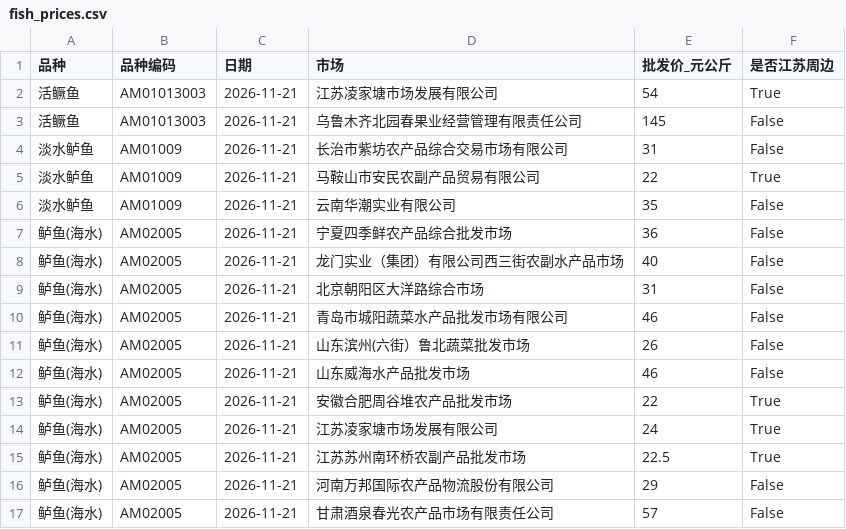
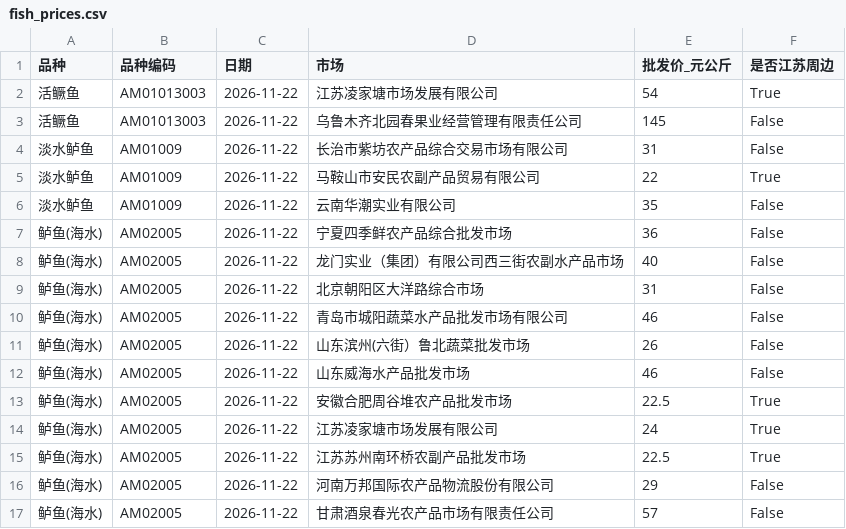
Before and after one commit to gehuEOD/fish-price-dashboard, a CSV file: fish_prices.csv, drawn as a sheet.

```diff
--- a/fish_prices.csv
+++ b/fish_prices.csv
@@ -1,17 +1,17 @@
 品种,品种编码,日期,市场,批发价_元公斤,是否江苏周边
-活鳜鱼,AM01013003,2026-11-21,江苏凌家塘市场发展有限公司,54,True
-活鳜鱼,AM01013003,2026-11-21,乌鲁木齐北园春果业经营管理有限责任公司,145,False
-淡水鲈鱼,AM01009,2026-11-21,长治市紫坊农产品综合交易市场有限公司,31,False
-淡水鲈鱼,AM01009,2026-11-21,马鞍山市安民农副产品贸易有限公司,22,True
-淡水鲈鱼,AM01009,2026-11-21,云南华潮实业有限公司,35,False
-鲈鱼(海水),AM02005,2026-11-21,宁夏四季鲜农产品综合批发市场,36,False
-鲈鱼(海水),AM02005,2026-11-21,龙门实业（集团）有限公司西三街农副水产品市场,40,False
-鲈鱼(海水),AM02005,2026-11-21,北京朝阳区大洋路综合市场,31,False
-鲈鱼(海水),AM02005,2026-11-21,青岛市城阳蔬菜水产品批发市场有限公司,46,False
-鲈鱼(海水),AM02005,2026-11-21,山东滨州(六街）鲁北蔬菜批发市场,26,False
-鲈鱼(海水),AM02005,2026-11-21,山东威海水产品批发市场,46,False
-鲈鱼(海水),AM02005,2026-11-21,安徽合肥周谷堆农产品批发市场,22,True
-鲈鱼(海水),AM02005,2026-11-21,江苏凌家塘市场发展有限公司,24,True
-鲈鱼(海水),AM02005,2026-11-21,江苏苏州南环桥农副产品批发市场,22.5,True
-鲈鱼(海水),AM02005,2026-11-21,河南万邦国际农产品物流股份有限公司,29,False
-鲈鱼(海水),AM02005,2026-11-21,甘肃酒泉春光农产品市场有限责任公司,57,False
+活鳜鱼,AM01013003,2026-11-22,江苏凌家塘市场发展有限公司,54,True
+活鳜鱼,AM01013003,2026-11-22,乌鲁木齐北园春果业经营管理有限责任公司,145,False
+淡水鲈鱼,AM01009,2026-11-22,长治市紫坊农产品综合交易市场有限公司,31,False
+淡水鲈鱼,AM01009,2026-11-22,马鞍山市安民农副产品贸易有限公司,22,True
+淡水鲈鱼,AM01009,2026-11-22,云南华潮实业有限公司,35,False
+鲈鱼(海水),AM02005,2026-11-22,宁夏四季鲜农产品综合批发市场,36,False
+鲈鱼(海水),AM02005,2026-11-22,龙门实业（集团）有限公司西三街农副水产品市场,40,False
+鲈鱼(海水),AM02005,2026-11-22,北京朝阳区大洋路综合市场,31,False
+鲈鱼(海水),AM02005,2026-11-22,青岛市城阳蔬菜水产品批发市场有限公司,46,False
+鲈鱼(海水),AM02005,2026-11-22,山东滨州(六街）鲁北蔬菜批发市场,26,False
+鲈鱼(海水),AM02005,2026-11-22,山东威海水产品批发市场,46,False
+鲈鱼(海水),AM02005,2026-11-22,安徽合肥周谷堆农产品批发市场,22.5,True
+鲈鱼(海水),AM02005,2026-11-22,江苏凌家塘市场发展有限公司,24,True
+鲈鱼(海水),AM02005,2026-11-22,江苏苏州南环桥农副产品批发市场,22.5,True
+鲈鱼(海水),AM02005,2026-11-22,河南万邦国际农产品物流股份有限公司,29,False
+鲈鱼(海水),AM02005,2026-11-22,甘肃酒泉春光农产品市场有限责任公司,57,False
```
Also changed, not shown: fish_prices_history.csv, 5 other files.
